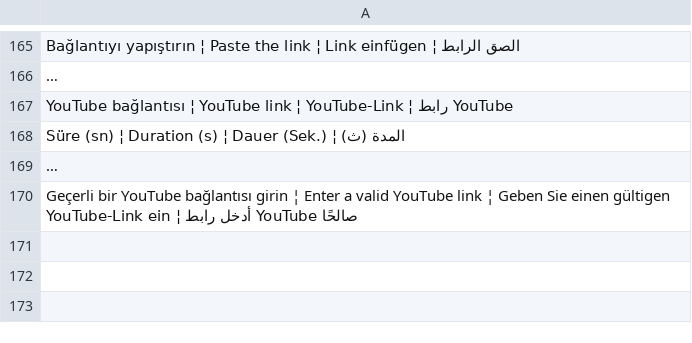
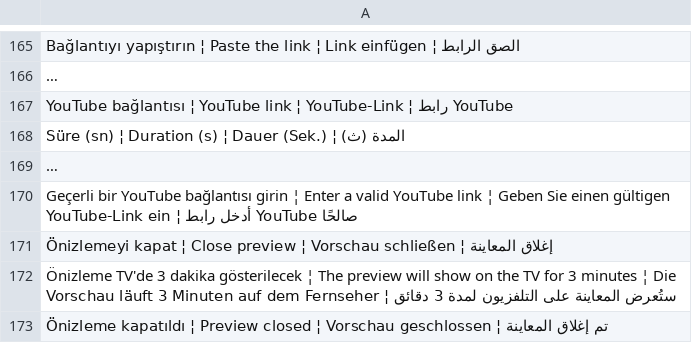
Before and after one commit to ooemir23/screenpano.com, a TSV file: tools/i18n/panel-13.tsv, drawn as a sheet; only a part is shown, gaps mark what is left out; long unchanged cells end in …; the diff names each change by its address in the sheet, - before the commit and + after, or states it on an @@ line.

```diff
--- a/tools/i18n/panel-13.tsv
+++ b/tools/i18n/panel-13.tsv
+row 171: Önizlemeyi kapat ¦ Close preview ¦ Vorschau schließen ¦ إغلاق المعاينة
+row 172: Önizleme TV'de 3 dakika gösterilecek ¦ The preview will show on the TV for 3 minutes ¦ Die Vorschau läuft 3 Minuten auf dem Fernseher ¦ ستُعرض المعاينة على التلفزيون لمدة 3 دقائق
+row 173: Önizleme kapatıldı ¦ Preview closed ¦ Vorschau geschlossen ¦ تم إغلاق المعاينة
```
Also changed, not shown: 6 other files.
